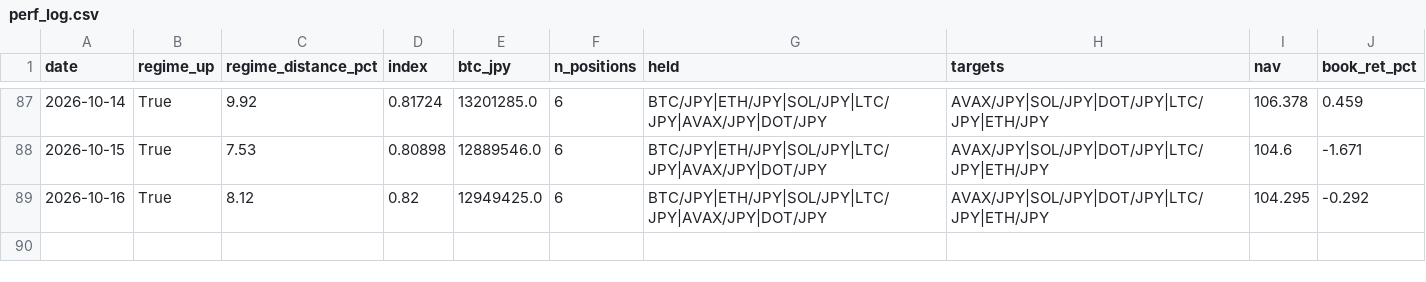
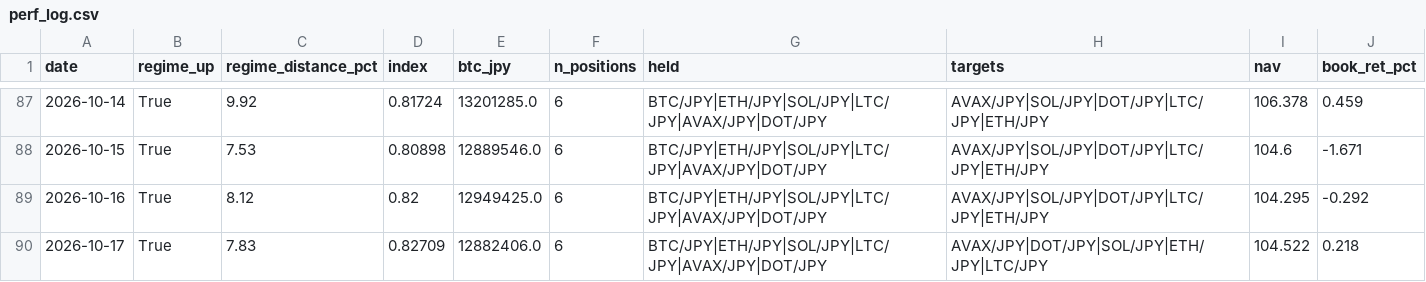
Before and after one commit to liimoo/TradingView, a CSV file: data/perf_log.csv, drawn as a sheet; only a part is shown, gaps mark what is left out; the diff names each change by its address in the sheet, - before the commit and + after, or states it on an @@ line.

```diff
--- a/data/perf_log.csv
+++ b/data/perf_log.csv
+row 90: 2026-10-17 | True | 7.83 | 0.82709 | 12882406.0 | 6 | BTC/JPY|ETH/JPY|SOL/JPY|LTC/JPY|AVAX/JPY|DOT/JPY | AVAX/JPY|DOT/JPY|SOL/JPY|ETH/JPY|LTC/JPY | 104.522 | 0.218
```
